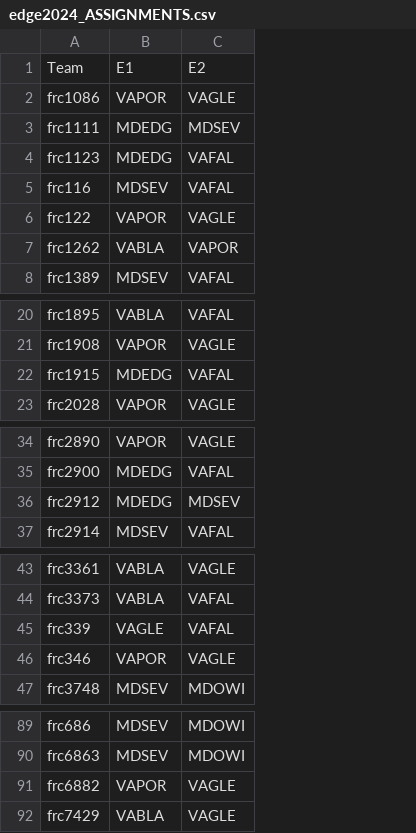
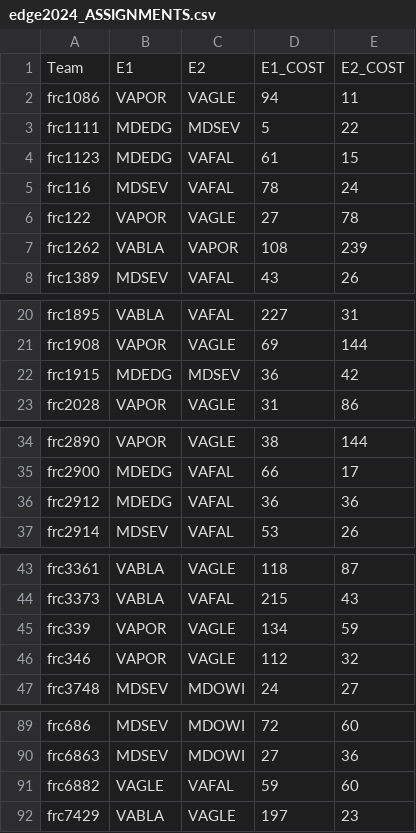
Before and after one commit to PChild/travel-time, a CSV file: data/edge2024_ASSIGNMENTS.csv, drawn as a sheet; only a part is shown, gaps mark what is left out; the diff names each change by its address in the sheet, - before the commit and + after, or states it on an @@ line.

```diff
--- a/data/edge2024_ASSIGNMENTS.csv
+++ b/data/edge2024_ASSIGNMENTS.csv
+column D, rows 1-8: E1_COST | 94 | 5 | 61 | 78 | 27 | 108 | 43; rows 20-23: 227 | 69 | 36 | 31; rows 34-37: 38 | 66 | 36 | 53; rows 43-47: 118 | 215 | 134 | 112 | 24; rows 89-92: 72 | 27 | 59 | 197
+column E, rows 1-8: E2_COST | 11 | 22 | 15 | 24 | 78 | 239 | 26; rows 20-23: 31 | 144 | 42 | 86; rows 34-37: 144 | 17 | 36 | 26; rows 43-47: 87 | 43 | 59 | 32 | 27; rows 89-92: 60 | 36 | 60 | 23
-C22: VAFAL
+C22: MDSEV
-C36: MDSEV
+C36: VAFAL
-B45: VAGLE
+B45: VAPOR
-C45: VAFAL
+C45: VAGLE
-B91: VAPOR
+B91: VAGLE
-C91: VAGLE
+C91: VAFAL
```
Also changed, not shown: data/mdbet2024_ASSIGNMENTS.csv, data/real2024_ASSIGNMENTS.csv, 4 other files.
